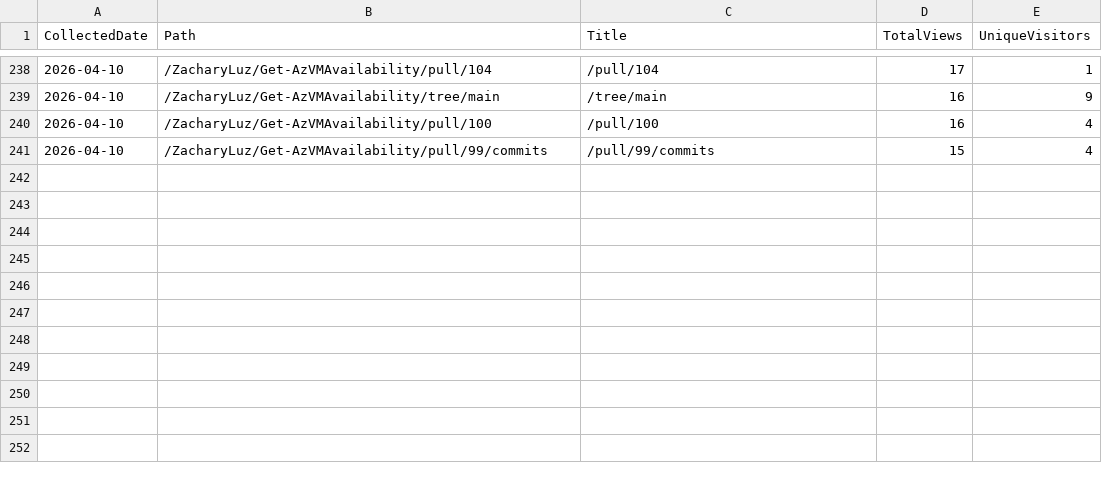
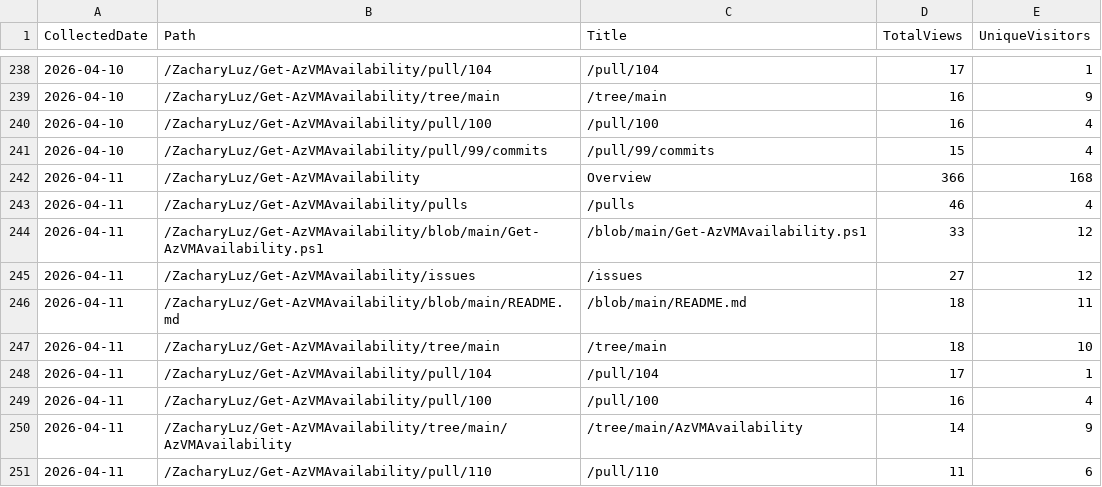
Before and after one commit to ZacharyLuz/Get-AzVMAvailability, a CSV file: data/paths.csv, drawn as a sheet; only a part is shown, gaps mark what is left out; the diff names each change by its address in the sheet, - before the commit and + after, or states it on an @@ line.

```diff
--- a/data/paths.csv
+++ b/data/paths.csv
+row 242: 2026-04-11 | /ZacharyLuz/Get-AzVMAvailability | Overview | 366 | 168
+row 243: 2026-04-11 | /ZacharyLuz/Get-AzVMAvailability/pulls | /pulls | 46 | 4
+row 244: 2026-04-11 | /ZacharyLuz/Get-AzVMAvailability/blob/main/Get-AzVMAvailability.ps1 | /blob/main/Get-AzVMAvailability.ps1 | 33 | 12
+row 245: 2026-04-11 | /ZacharyLuz/Get-AzVMAvailability/issues | /issues | 27 | 12
+row 246: 2026-04-11 | /ZacharyLuz/Get-AzVMAvailability/blob/main/README.md | /blob/main/README.md | 18 | 11
+row 247: 2026-04-11 | /ZacharyLuz/Get-AzVMAvailability/tree/main | /tree/main | 18 | 10
+row 248: 2026-04-11 | /ZacharyLuz/Get-AzVMAvailability/pull/104 | /pull/104 | 17 | 1
+row 249: 2026-04-11 | /ZacharyLuz/Get-AzVMAvailability/pull/100 | /pull/100 | 16 | 4
+row 250: 2026-04-11 | /ZacharyLuz/Get-AzVMAvailability/tree/main/AzVMAvailability | /tree/main/AzVMAvailability | 14 | 9
+row 251: 2026-04-11 | /ZacharyLuz/Get-AzVMAvailability/pull/110 | /pull/110 | 11 | 6
```
Also changed, not shown: data/referrers.csv, data/release-downloads.csv, 3 other files.
